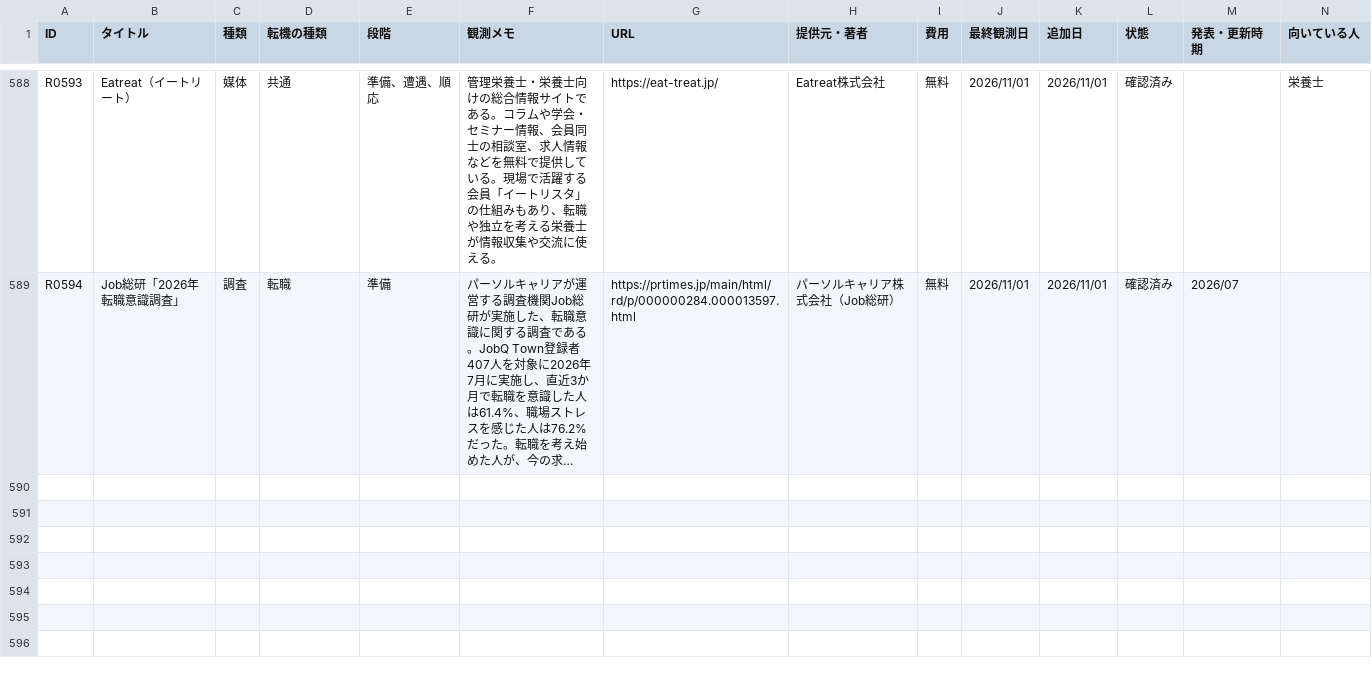
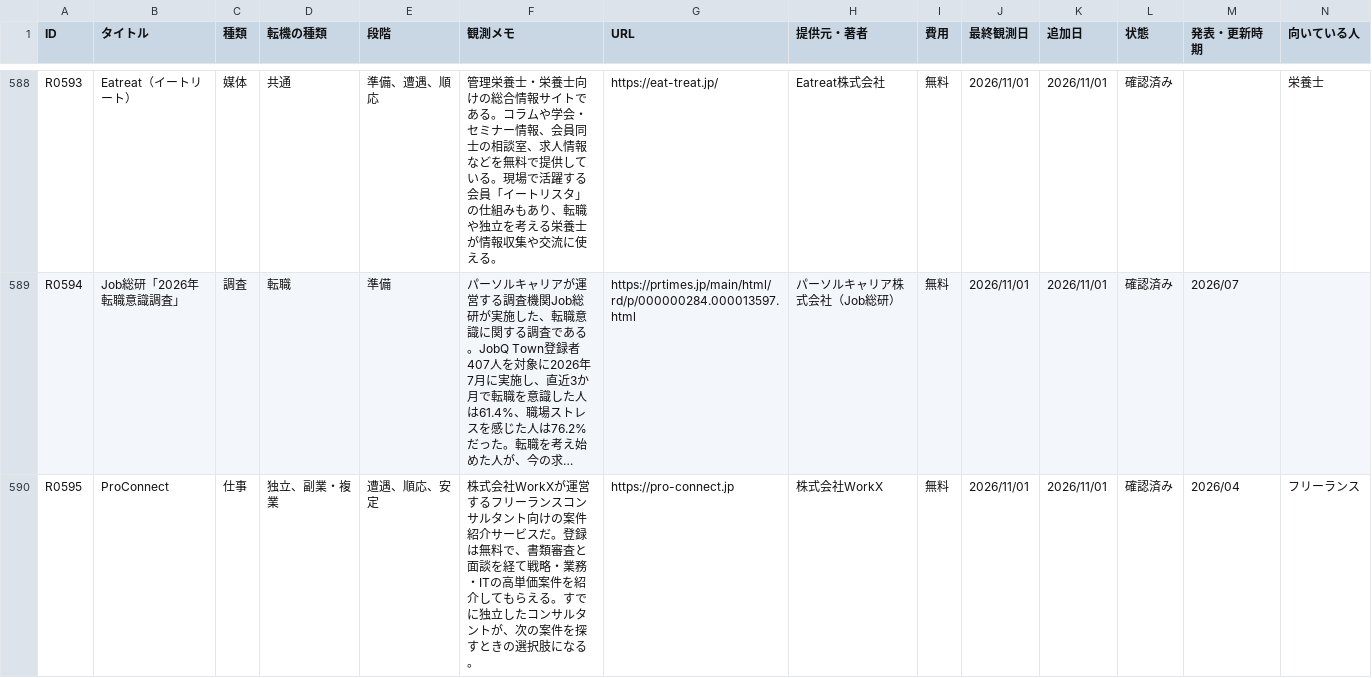
Before and after one commit to ashitano-tenki/ashitano-tenki.github.io, a CSV file: data/latest.csv, drawn as a sheet; only a part is shown, gaps mark what is left out; long unchanged cells end in …; the diff names each change by its address in the sheet, - before the commit and + after, or states it on an @@ line.

```diff
--- a/data/latest.csv
+++ b/data/latest.csv
+row 590: R0595 | ProConnect | 仕事 | 独立、副業・複業 | 遭遇、順応、安定 | 株式会社WorkXが運営するフリーランスコンサルタント向けの案件紹介サービスだ。登録は無料で、書類審査と面談を経て戦略・業務・ITの高単価案件を紹介してもらえる。すでに独立したコンサルタントが、次の案件を探すときの選択肢になる。 | https://pro-connect.jp | 株式会社WorkX | 無料 | 2026/11/01 | 2026/11/01 | 確認済み | 2026/04 | フリーランス
```
Also changed, not shown: 4 other files.
